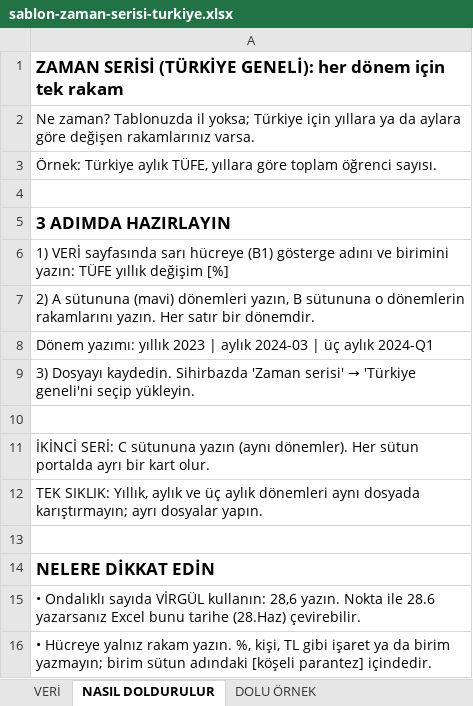
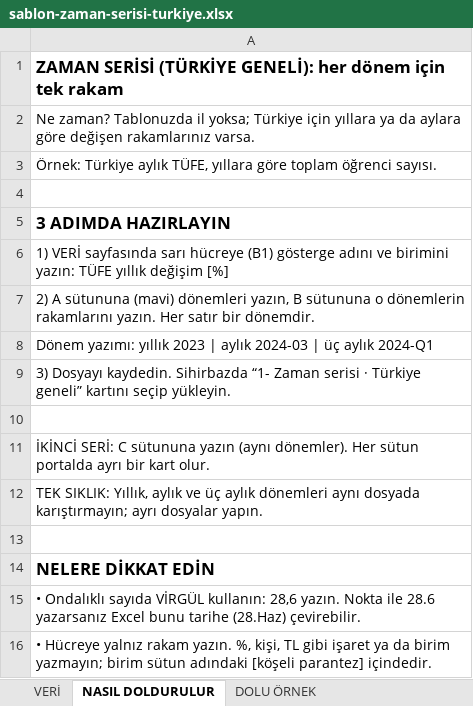
Before and after one commit to meri999/mekansal-lab-8c8c98, an Excel workbook: sablon/sablon-zaman-serisi-turkiye.xlsx, sheet NASIL DOLDURULUR, drawn as a sheet; only a part is shown; values as stored, in another font and other column widths than the file's, no borders; the diff names each change by its address in the sheet, - before the commit and + after, or states it on an @@ line.

```diff
--- a/sablon/sablon-zaman-serisi-turkiye.xlsx (sheet NASIL DOLDURULUR)
+++ b/sablon/sablon-zaman-serisi-turkiye.xlsx (sheet NASIL DOLDURULUR)
@@ A9: …kaydedin. Sihirbazda 'Zaman serisi' → 'Türkiye geneli'ni seçip yükleyin. → …kaydedin. Sihirbazda “1- Zaman serisi · Türkiye geneli” kartını seçip yükleyin. @@
```
Also changed, not shown: sablon/sablon-kesit.xlsx, 7 other files.
